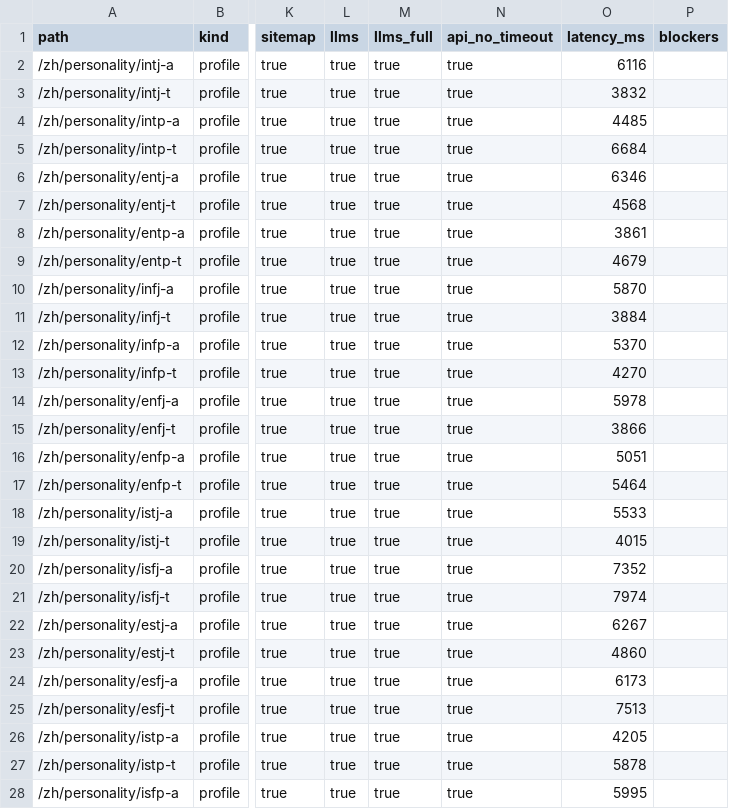
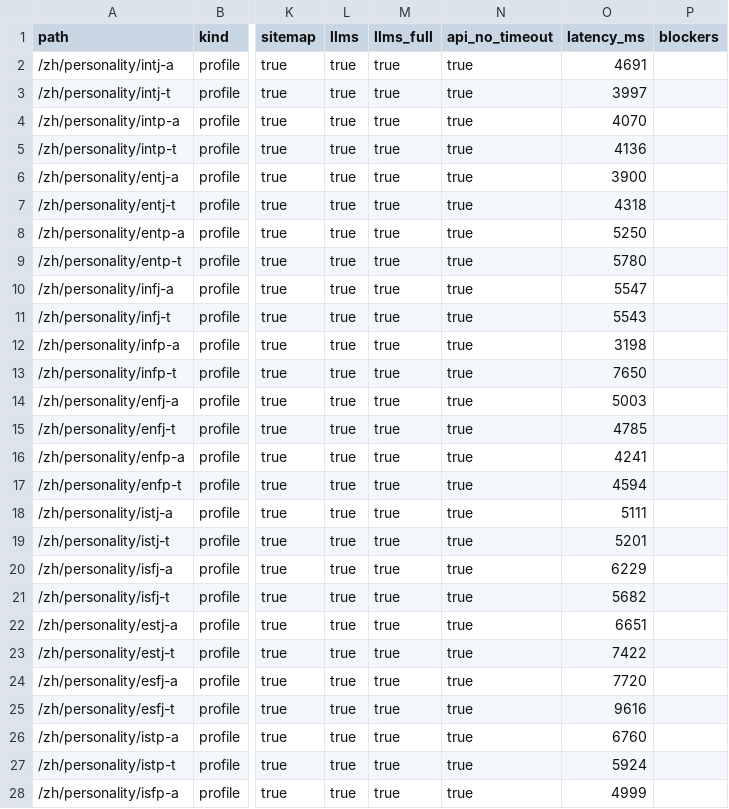
Before and after one commit to fermatmind/fap-web, a CSV file: docs/seo/personality/mbti-index-43-full-52-release-gate-2026-07-14.csv, drawn as a sheet; only a part is shown, gaps mark what is left out; the diff covers the shown part only; the diff names each change by its address in the sheet, - before the commit and + after, or states it on an @@ line.

```diff
--- a/docs/seo/personality/mbti-index-43-full-52-release-gate-2026-07-14.csv
+++ b/docs/seo/personality/mbti-index-43-full-52-release-gate-2026-07-14.csv
-O2 (latency_ms): 6116
+O2 (latency_ms): 4691
-O3 (latency_ms): 3832
+O3 (latency_ms): 3997
-O4 (latency_ms): 4485
+O4 (latency_ms): 4070
-O5 (latency_ms): 6684
+O5 (latency_ms): 4136
-O6 (latency_ms): 6346
+O6 (latency_ms): 3900
-O7 (latency_ms): 4568
+O7 (latency_ms): 4318
-O8 (latency_ms): 3861
+O8 (latency_ms): 5250
-O9 (latency_ms): 4679
+O9 (latency_ms): 5780
-O10 (latency_ms): 5870
+O10 (latency_ms): 5547
-O11 (latency_ms): 3884
+O11 (latency_ms): 5543
-O12 (latency_ms): 5370
+O12 (latency_ms): 3198
-O13 (latency_ms): 4270
+O13 (latency_ms): 7650
-O14 (latency_ms): 5978
+O14 (latency_ms): 5003
-O15 (latency_ms): 3866
+O15 (latency_ms): 4785
-O16 (latency_ms): 5051
+O16 (latency_ms): 4241
-O17 (latency_ms): 5464
+O17 (latency_ms): 4594
-O18 (latency_ms): 5533
+O18 (latency_ms): 5111
-O19 (latency_ms): 4015
+O19 (latency_ms): 5201
-O20 (latency_ms): 7352
+O20 (latency_ms): 6229
-O21 (latency_ms): 7974
+O21 (latency_ms): 5682
-O22 (latency_ms): 6267
+O22 (latency_ms): 6651
-O23 (latency_ms): 4860
+O23 (latency_ms): 7422
-O24 (latency_ms): 6173
+O24 (latency_ms): 7720
-O25 (latency_ms): 7513
+O25 (latency_ms): 9616
-O26 (latency_ms): 4205
+O26 (latency_ms): 6760
-O27 (latency_ms): 5878
+O27 (latency_ms): 5924
-O28 (latency_ms): 5995
+O28 (latency_ms): 4999
```
Also changed, not shown: 25 edited cells elsewhere in this file, 7 other files.
